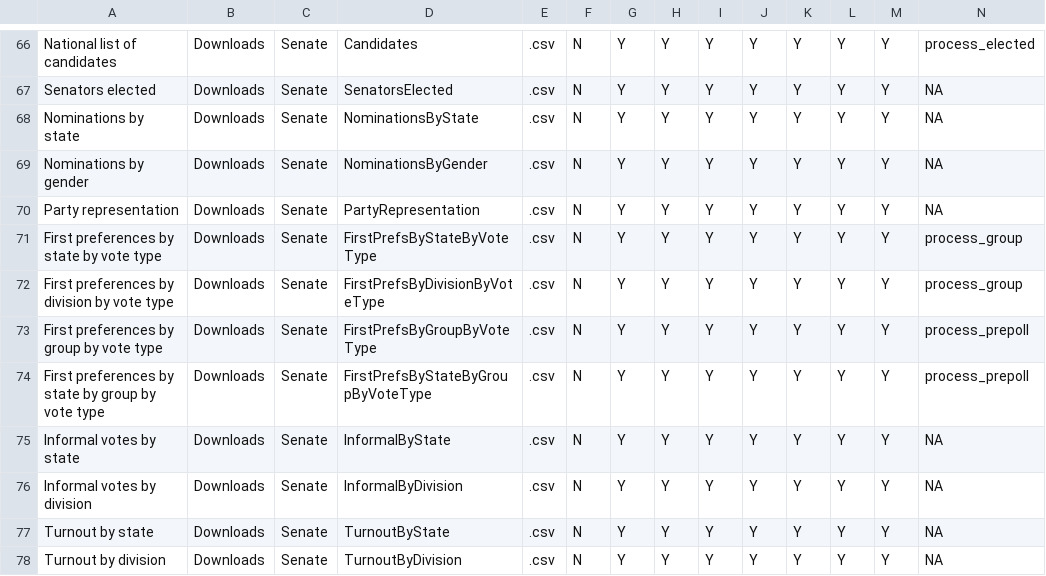
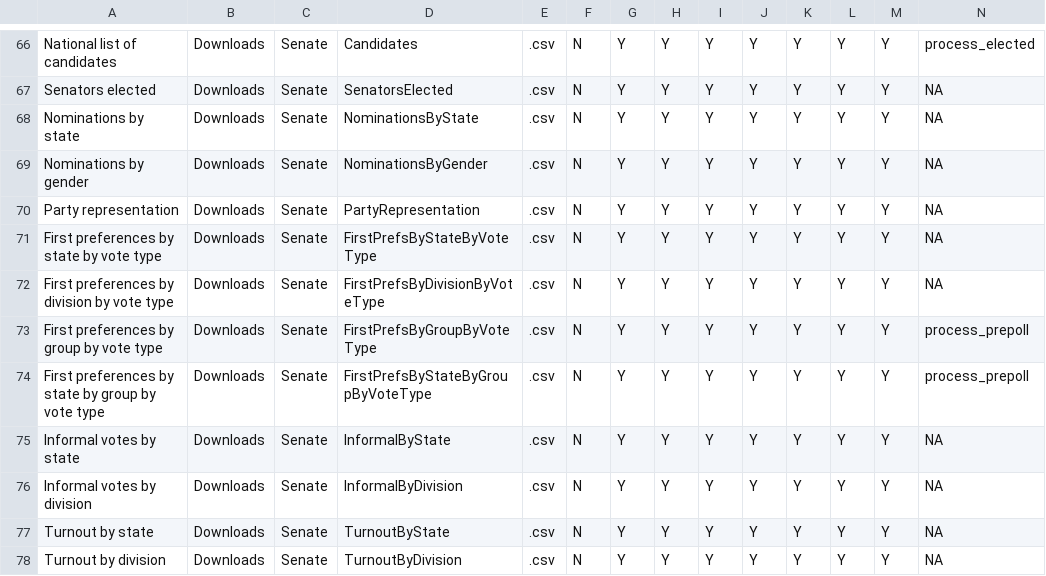
Before and after one commit to sarahcgallLtd/scgElectionsAU, a CSV file: data-raw/aec-elections-index.csv (was data-raw/aec-fed-elections.csv), drawn as a sheet; only a part is shown, gaps mark what is left out; the diff covers the shown part only.

```diff
--- a/data-raw/aec-fed-elections.csv
+++ b/data-raw/aec-elections-index.csv
@@ -70,4 +70,4 @@ Nominations by gender,Downloads,Senate,NominationsByGender,.csv,N,Y,Y,Y,Y,Y,Y,Y,
 Party representation,Downloads,Senate,PartyRepresentation,.csv,N,Y,Y,Y,Y,Y,Y,Y,NA
-First preferences by state by vote type,Downloads,Senate,FirstPrefsByStateByVoteType,.csv,N,Y,Y,Y,Y,Y,Y,Y,process_group
-First preferences by division by vote type,Downloads,Senate,FirstPrefsByDivisionByVoteType,.csv,N,Y,Y,Y,Y,Y,Y,Y,process_group
+First preferences by state by vote type,Downloads,Senate,FirstPrefsByStateByVoteType,.csv,N,Y,Y,Y,Y,Y,Y,Y,NA
+First preferences by division by vote type,Downloads,Senate,FirstPrefsByDivisionByVoteType,.csv,N,Y,Y,Y,Y,Y,Y,Y,NA
 First preferences by group by vote type,Downloads,Senate,FirstPrefsByGroupByVoteType,.csv,N,Y,Y,Y,Y,Y,Y,Y,process_prepoll
```
Also changed, not shown: 48 edited cells elsewhere in this file, data-raw/info.csv, 14 other files.
